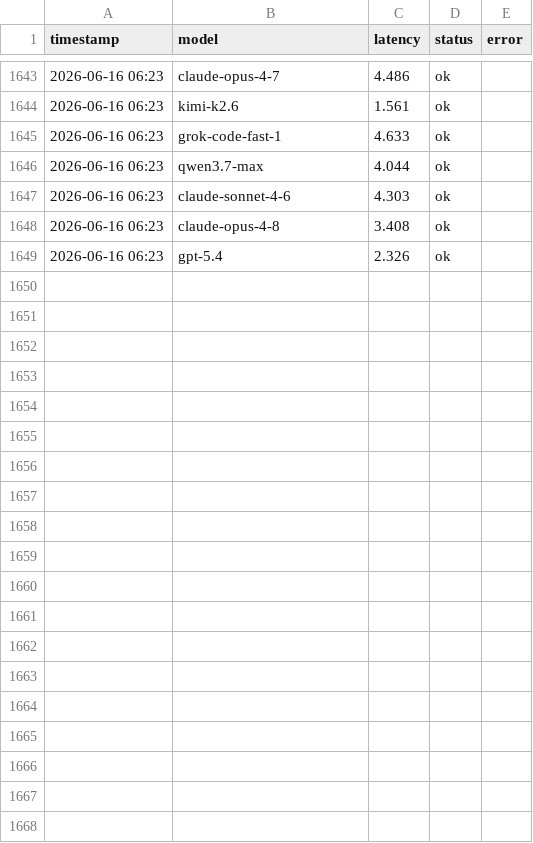
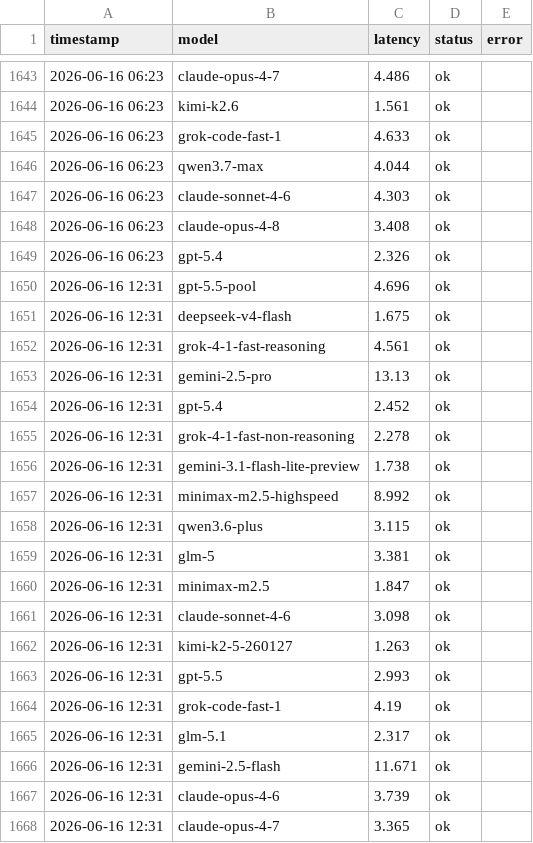
Before and after one commit to rongyinger/api-checker, a CSV file: docs/data.csv, drawn as a sheet; only a part is shown, gaps mark what is left out; the diff covers the shown part only; the diff names each change by its address in the sheet, - before the commit and + after, or states it on an @@ line.

```diff
--- a/docs/data.csv
+++ b/docs/data.csv
+row 1650: 2026-06-16 12:31 | gpt-5.5-pool | 4.696 | ok
+row 1651: 2026-06-16 12:31 | deepseek-v4-flash | 1.675 | ok
+row 1652: 2026-06-16 12:31 | grok-4-1-fast-reasoning | 4.561 | ok
+row 1653: 2026-06-16 12:31 | gemini-2.5-pro | 13.13 | ok
+row 1654: 2026-06-16 12:31 | gpt-5.4 | 2.452 | ok
+row 1655: 2026-06-16 12:31 | grok-4-1-fast-non-reasoning | 2.278 | ok
+row 1656: 2026-06-16 12:31 | gemini-3.1-flash-lite-preview | 1.738 | ok
+row 1657: 2026-06-16 12:31 | minimax-m2.5-highspeed | 8.992 | ok
+row 1658: 2026-06-16 12:31 | qwen3.6-plus | 3.115 | ok
+row 1659: 2026-06-16 12:31 | glm-5 | 3.381 | ok
+row 1660: 2026-06-16 12:31 | minimax-m2.5 | 1.847 | ok
+row 1661: 2026-06-16 12:31 | claude-sonnet-4-6 | 3.098 | ok
+row 1662: 2026-06-16 12:31 | kimi-k2-5-260127 | 1.263 | ok
+row 1663: 2026-06-16 12:31 | gpt-5.5 | 2.993 | ok
+row 1664: 2026-06-16 12:31 | grok-code-fast-1 | 4.19 | ok
+row 1665: 2026-06-16 12:31 | glm-5.1 | 2.317 | ok
+row 1666: 2026-06-16 12:31 | gemini-2.5-flash | 11.671 | ok
+row 1667: 2026-06-16 12:31 | claude-opus-4-6 | 3.739 | ok
+row 1668: 2026-06-16 12:31 | claude-opus-4-7 | 3.365 | ok
```
Also changed, not shown: 10 added rows elsewhere in this file.
